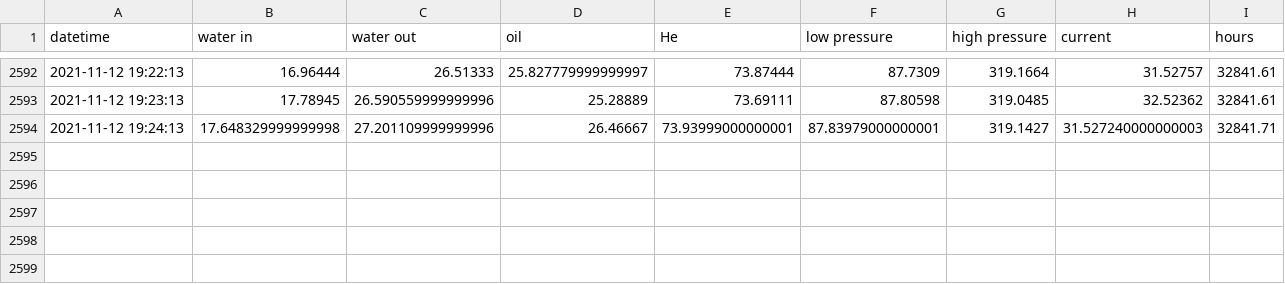
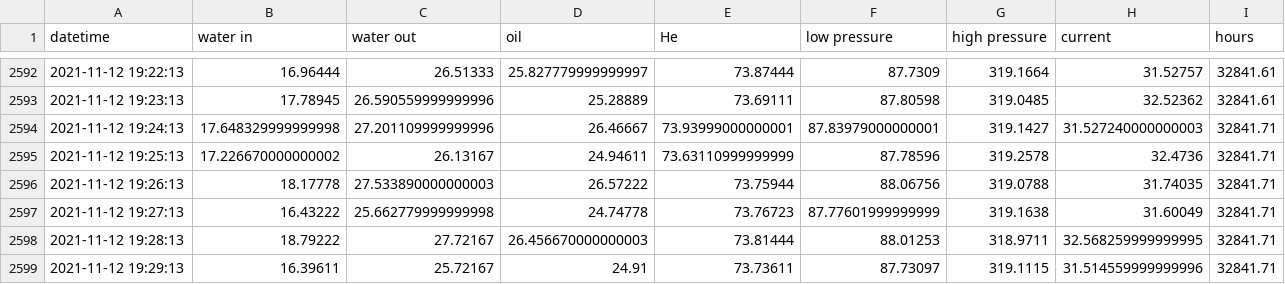
Before and after one commit to SciGEsN/SRC083, a CSV file: data/stat.csv, drawn as a sheet; only a part is shown, gaps mark what is left out.

```diff
--- a/data/stat.csv
+++ b/data/stat.csv
@@ -2594 +2594,6 @@ datetime,water in,water out,oil,He,low pressure,high pressure,current,hours
 2021-11-12 19:24:13,17.648329999999998,27.201109999999996,26.46667,73.93999000000001,87.83979000000001,319.1427,31.527240000000003,32841.71
+2021-11-12 19:25:13,17.226670000000002,26.13167,24.94611,73.63110999999999,87.78596,319.2578,32.4736,32841.71
+2021-11-12 19:26:13,18.17778,27.533890000000003,26.57222,73.75944,88.06756,319.0788,31.74035,32841.71
+2021-11-12 19:27:13,16.43222,25.662779999999998,24.74778,73.76723,87.77601999999999,319.1638,31.60049,32841.71
+2021-11-12 19:28:13,18.79222,27.72167,26.456670000000003,73.81444,88.01253,318.9711,32.568259999999995,32841.71
+2021-11-12 19:29:13,16.39611,25.72167,24.91,73.73611,87.73097,319.1115,31.514559999999996,32841.71
```
Also changed, not shown: data/P.csv, data/T1.csv, 8 other files.
